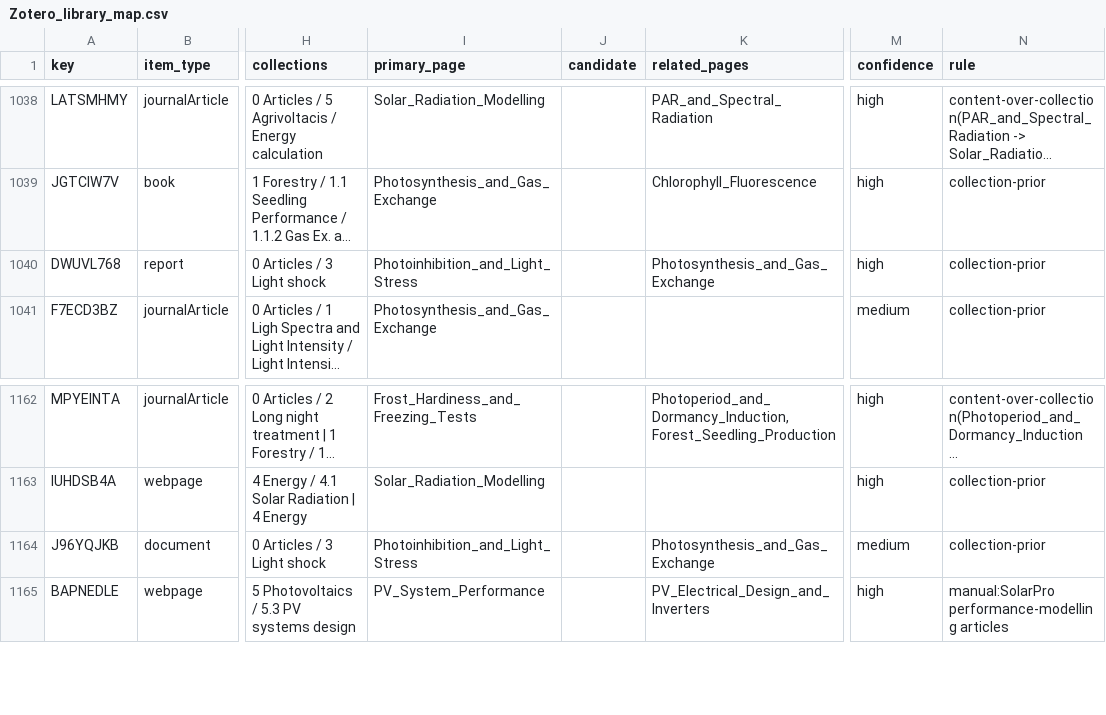
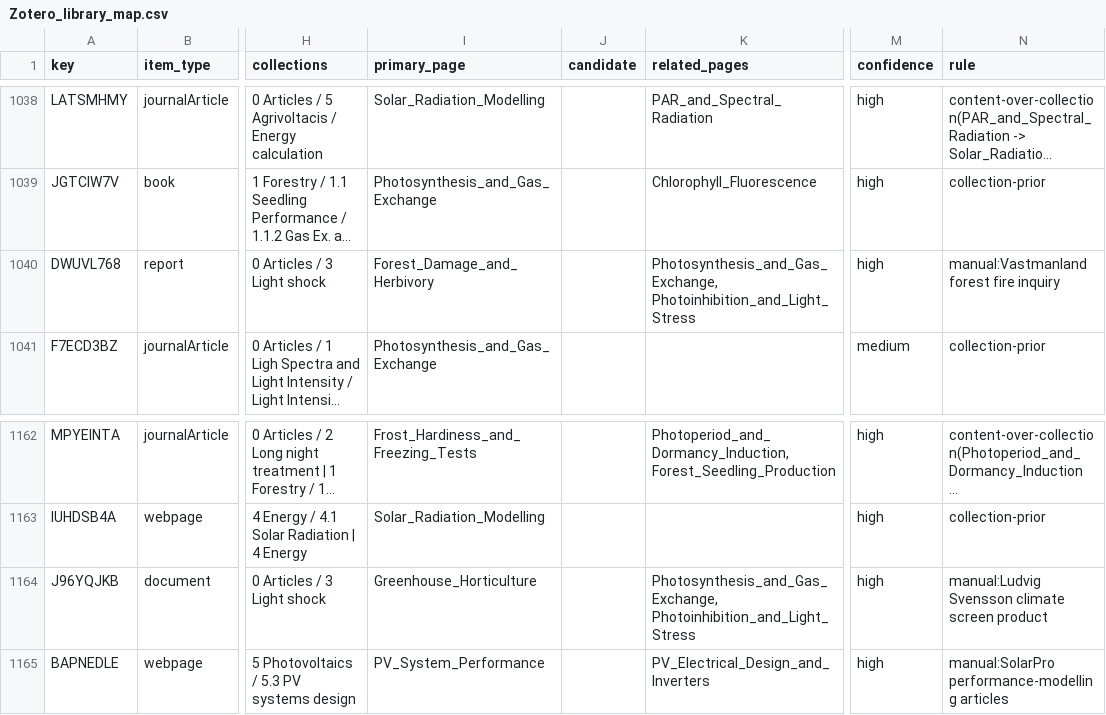
Before and after one commit to hvmarco/personal_knowledge_base, a CSV file: processed/Zotero_library_map.csv, drawn as a sheet; only a part is shown, gaps mark what is left out; long unchanged cells end in …; the diff names each change by its address in the sheet, - before the commit and + after, or states it on an @@ line.

```diff
--- a/processed/Zotero_library_map.csv
+++ b/processed/Zotero_library_map.csv
-I1040 (primary_page): Photoinhibition_and_Light_Stress
+I1040 (primary_page): Forest_Damage_and_Herbivory
-K1040 (related_pages): Photosynthesis_and_Gas_Exchange
+K1040 (related_pages): Photosynthesis_and_Gas_Exchange, Photoinhibition_and_Light_Stress
-N1040 (rule): collection-prior
+N1040 (rule): manual:Vastmanland forest fire inquiry
-I1164 (primary_page): Photoinhibition_and_Light_Stress
+I1164 (primary_page): Greenhouse_Horticulture
-K1164 (related_pages): Photosynthesis_and_Gas_Exchange
+K1164 (related_pages): Photosynthesis_and_Gas_Exchange, Photoinhibition_and_Light_Stress
-M1164 (confidence): medium
+M1164 (confidence): high
-N1164 (rule): collection-prior
+N1164 (rule): manual:Ludvig Svensson climate screen product
```
Also changed, not shown: 3 other files.
